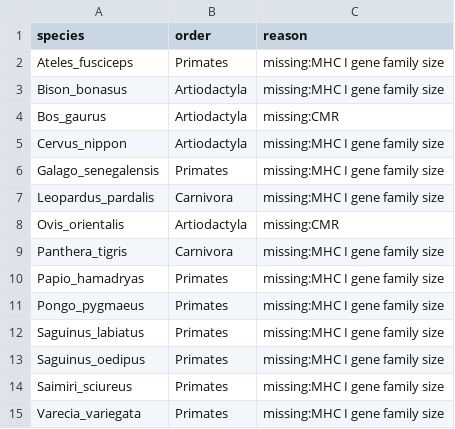
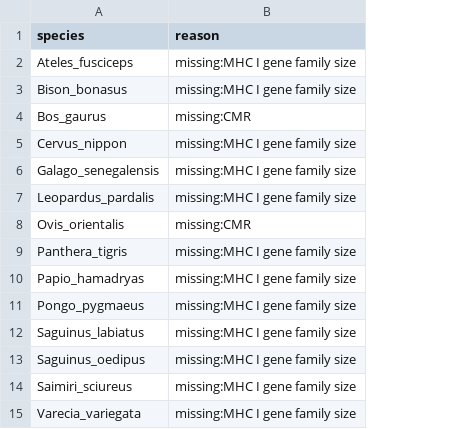
Before and after one commit to dovvnloading/open-cancer, a CSV file: research/mhc-cancer-mortality-transport/data/exclusions.csv, drawn as a sheet; the diff names each change by its address in the sheet, - before the commit and + after, or states it on an @@ line.

Commit message:
Review #79: bound nonportable optimizer diagnostics; trim exclusion audit column

```diff
--- a/research/mhc-cancer-mortality-transport/data/exclusions.csv
+++ b/research/mhc-cancer-mortality-transport/data/exclusions.csv
-column B (order), rows 2-15: Primates | Artiodactyla | Artiodactyla | Artiodactyla | Primates | Carnivora | Artiodactyla | Carnivora | Primates | Primates | Primates | Primates | Primates | Primates
```
Also changed, not shown: 5 other files.
